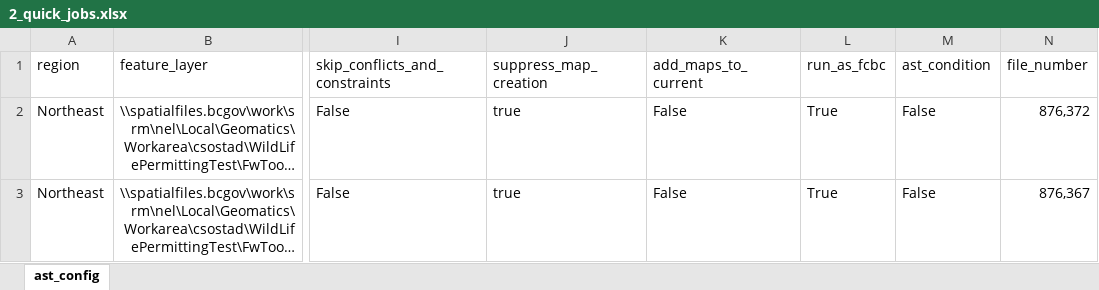
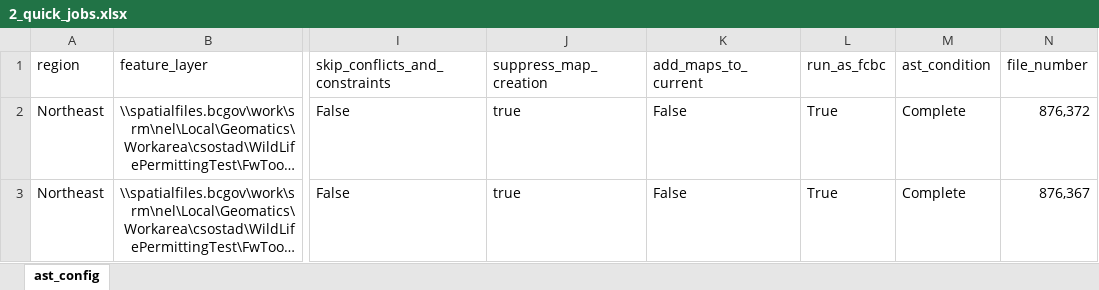
Before and after one commit to bcgov/gss_fish_wildlife, an Excel workbook: autoast/2_quick_jobs.xlsx, sheet ast_config, drawn as a sheet; only a part is shown, gaps mark what is left out; long unchanged cells end in …; values as stored, in another font and other column widths than the file's, no borders; the diff names each change by its address in the sheet, - before the commit and + after, or states it on an @@ line.

```diff
--- a/autoast/2_quick_jobs.xlsx (sheet ast_config)
+++ b/autoast/2_quick_jobs.xlsx (sheet ast_config)
-M2:M3 (ast_condition): False
+M2:M3 (ast_condition): Complete
```
Also changed, not shown: autoast/4_jobs_Sunny.xlsx, 1 other file.
